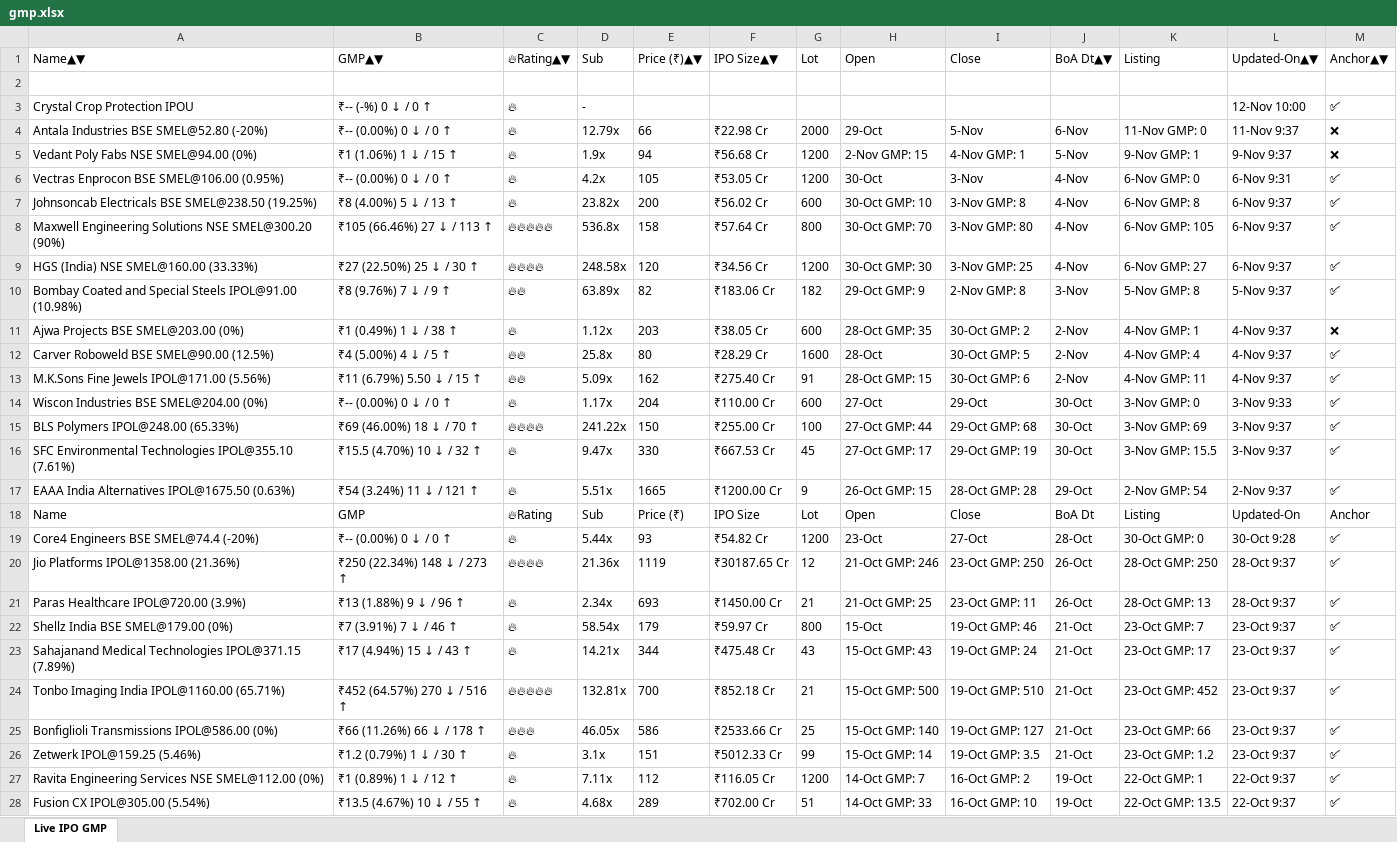
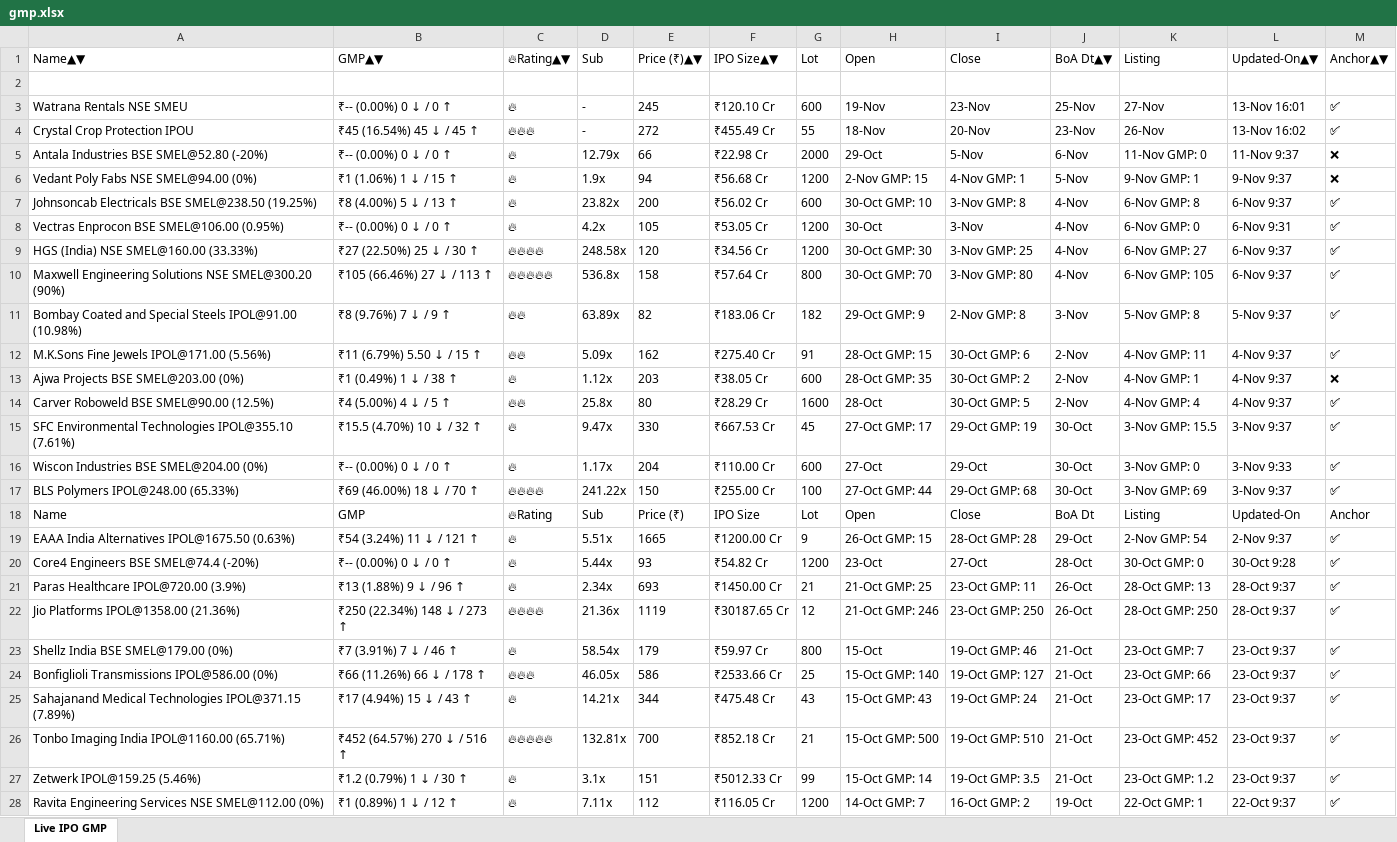
Before and after one commit to ayushpdkushwaha1/ipo-gmp-bot, an Excel workbook: files/gmp.xlsx, sheet Live IPO GMP, drawn as a sheet; values as stored, in another font and other column widths than the file's, no borders; removed rows and columns are numbered as before the commit, all else as after; the diff names each change by its address in the sheet, - before the commit and + after, or states it on an @@ line.

```diff
--- a/files/gmp.xlsx (sheet Live IPO GMP)
+++ b/files/gmp.xlsx (sheet Live IPO GMP)
+row 3: Watrana Rentals NSE SMEU | ₹-- (0.00%) 0 ↓ / 0 ↑ | 🔥 | - | 245 | ₹120.10 Cr | 600 | 19-Nov | 23-Nov | 25-Nov | 27-Nov | 13-Nov 16:01 | ✅
-B4: ₹-- (-%) 0 ↓ / 0 ↑
+B4: ₹45 (16.54%) 45 ↓ / 45 ↑
-C4: 🔥
+C4: 🔥🔥🔥
-E4: (empty)
+E4: 272
-F4: (empty)
+F4: ₹455.49 Cr
-G4: (empty)
+G4: 55
-H4: (empty)
+H4: 18-Nov
-I4: (empty)
+I4: 20-Nov
-J4: (empty)
+J4: 23-Nov
-K4: (empty)
+K4: 26-Nov
-L4: 12-Nov 10:00
+L4: 13-Nov 16:02
@@ row 13 moved to row 12: M.K.Sons Fine Jewels IPOL@171.00 (5.56%) @@
@@ row 16 moved to row 15: SFC Environmental Technologies IPOL@355.… @@
@@ row 25 moved to row 24: Bonfiglioli Transmissions IPOL@586.00 (0… @@
-row 28: Fusion CX IPOL@305.00 (5.54%) | ₹13.5 (4.67%) 10 ↓ / 55 ↑ | 🔥 | 4.68x | 289 | ₹702.00 Cr | 51 | 14-Oct GMP: 33 | 16-Oct GMP: 10 | 19-Oct | 22-Oct GMP: 13.5 | 22-Oct 9:37 | ✅
```
Also changed, not shown: files/Mainboard_IPOs.xlsx, files/SME_IPOs.xlsx, 2 other files.
